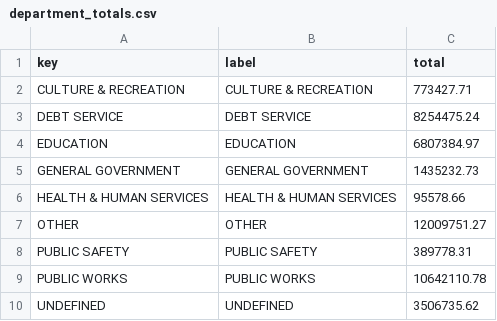
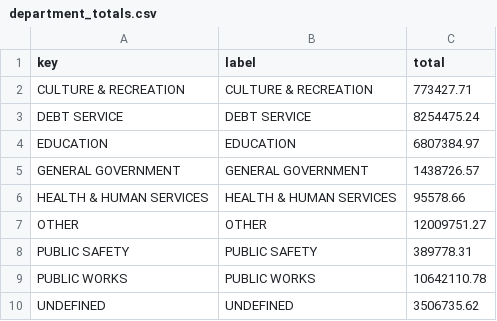
Before and after one commit to agbaber/marblehead, a CSV file: data/town_spending/department_totals.csv, drawn as a sheet.

```diff
--- a/data/town_spending/department_totals.csv
+++ b/data/town_spending/department_totals.csv
@@ -4,3 +4,3 @@ DEBT SERVICE,DEBT SERVICE,8254475.24
 EDUCATION,EDUCATION,6807384.97
-GENERAL GOVERNMENT,GENERAL GOVERNMENT,1435232.73
+GENERAL GOVERNMENT,GENERAL GOVERNMENT,1438726.57
 HEALTH & HUMAN SERVICES,HEALTH & HUMAN SERVICES,95578.66
```
Also changed, not shown: data/town_spending/vendor_totals.csv, 1 other file.
